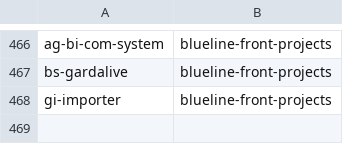
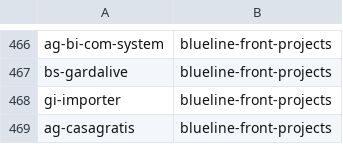
Before and after one commit to seriiserii825/py-bitbucket, a CSV file: bludelego@gmail.com_repos.csv, drawn as a sheet; only a part is shown, gaps mark what is left out.

Commit message:
feat: new repo

```diff
--- a/bludelego@gmail.com_repos.csv
+++ b/bludelego@gmail.com_repos.csv
@@ -468 +468,2 @@ bs-gardalive,blueline-front-projects
 gi-importer,blueline-front-projects
+ag-casagratis,blueline-front-projects
```
Also changed, not shown: 3 other files.
